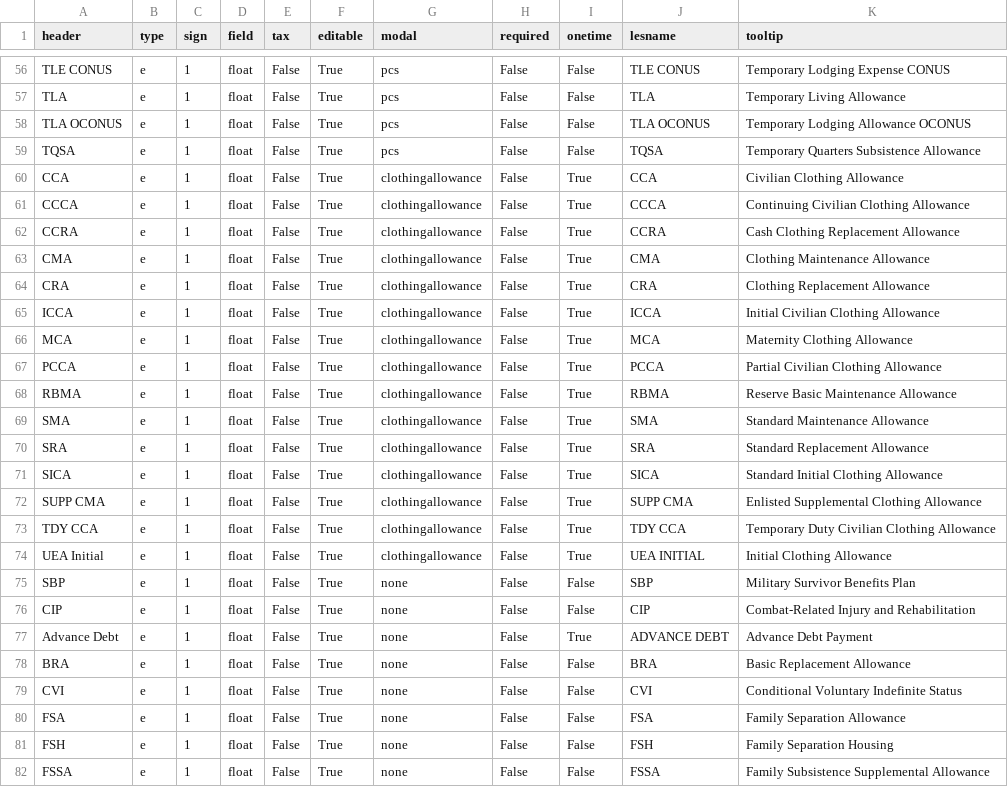
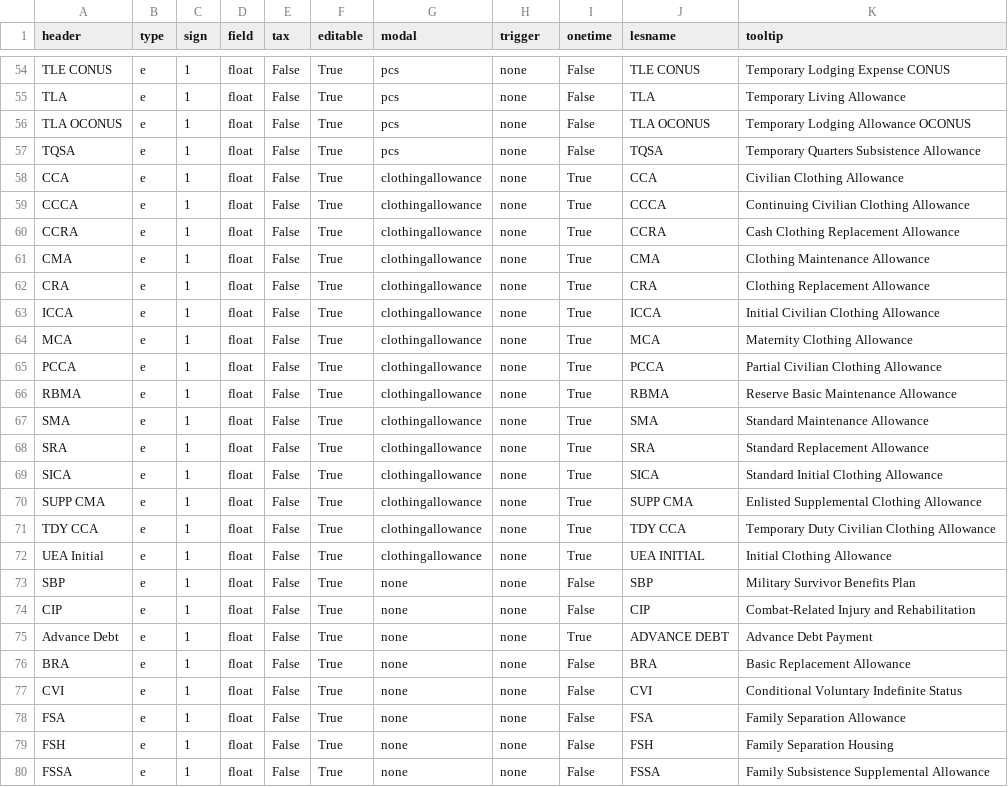
Before and after one commit to west757/PayLES, a CSV file: app/static/csv/pay_template.csv, drawn as a sheet; only a part is shown, gaps mark what is left out; addresses are those after the commit; the diff covers the shown part only; the diff names each change by its address in the sheet, - before the commit and + after, or states it on an @@ line.

Commit message:
Updated tpc and calculation triggers

```diff
--- a/app/static/csv/pay_template.csv
+++ b/app/static/csv/pay_template.csv
-H1: required
+H1: trigger
-H54:H80 (trigger): False
+H54:H80 (trigger): none
```
Also changed, not shown: 2 removed rows and 102 edited cells elsewhere in this file, 7 other files.
